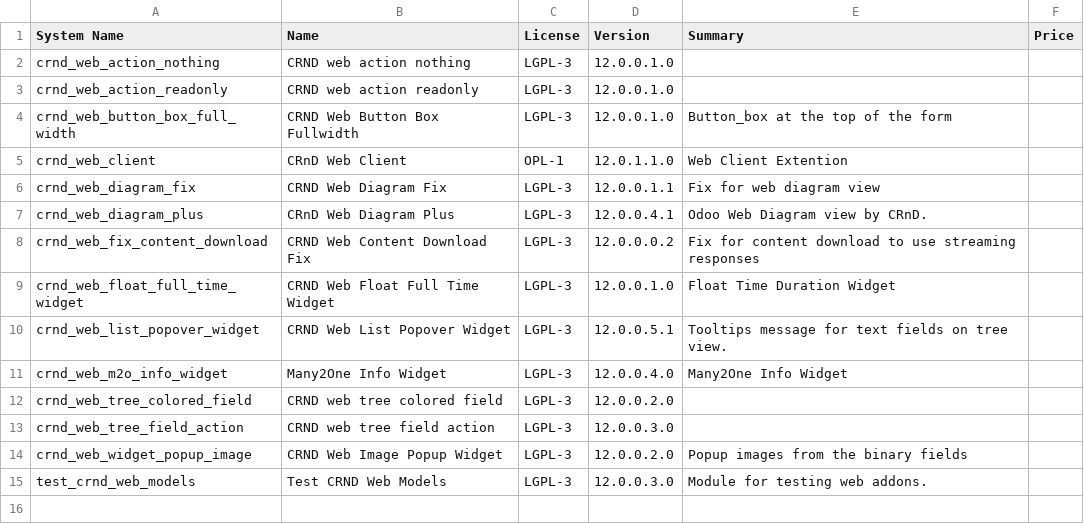
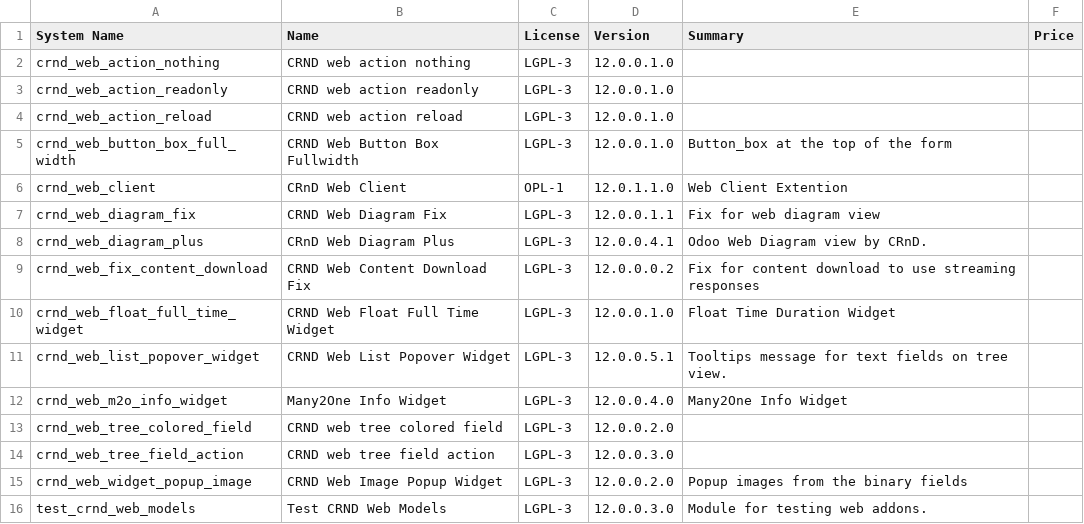
Before and after one commit to crnd-inc/crnd-web, a CSV file: ADDONS.csv, drawn as a sheet.

```diff
--- a/ADDONS.csv
+++ b/ADDONS.csv
@@ -3,2 +3,3 @@
 "crnd_web_action_readonly","CRND web action readonly","LGPL-3","12.0.0.1.0","","",
+"crnd_web_action_reload","CRND web action reload","LGPL-3","12.0.0.1.0","","",
 "crnd_web_button_box_full_width","CRND Web Button Box Fullwidth","LGPL-3","12.0.0.1.0","Button_box at the top of the form","",
```
Also changed, not shown: 12 other files.
